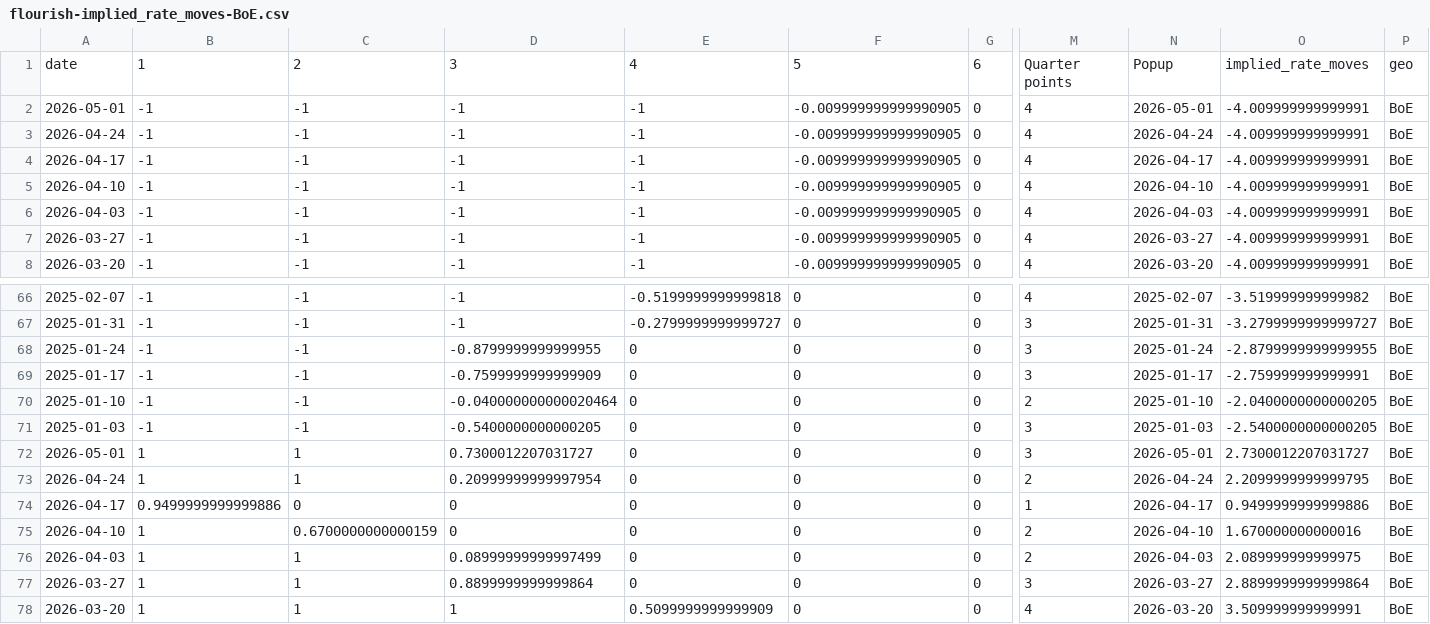
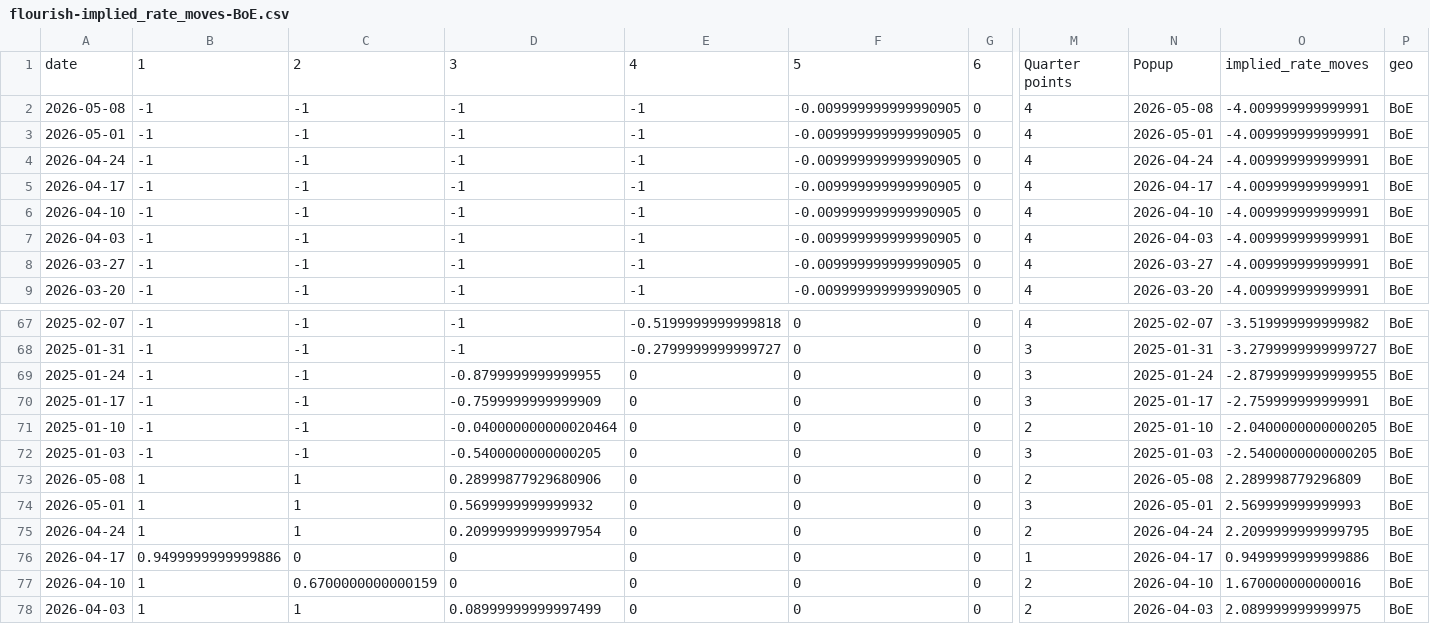
Before and after one commit to jhsuss/ft-monetary-policy-radar, a CSV file: data/flourish-implied_rate_moves-BoE.csv, drawn as a sheet; only a part is shown, gaps mark what is left out; the shorter side is filled out with more unchanged rows; addresses are those after the commit; rows hold the shown columns only; the diff names each change by its address in the sheet, - before the commit and + after, or states it on an @@ line.

```diff
--- a/data/flourish-implied_rate_moves-BoE.csv
+++ b/data/flourish-implied_rate_moves-BoE.csv
+row 2: 2026-05-08 | -1 | -1 | -1 | -1 | -0.009999999999990905 | 0 | 4 | 2026-05-08 | -4.009999999999991 | BoE
+row 73: 2026-05-08 | 1 | 1 | 0.28999877929680906 | 0 | 0 | 0 | 2 | 2026-05-08 | 2.289998779296809 | BoE
-D74: 0.7300012207031727
+D74: 0.5699999999999932
-O74: 2.7300012207031727
+O74: 2.569999999999993
```
Also changed, not shown: data/flourish-implied_rate_moves-BoJ.csv, data/flourish-implied_rate_moves-ecb.csv, 2 other files.
